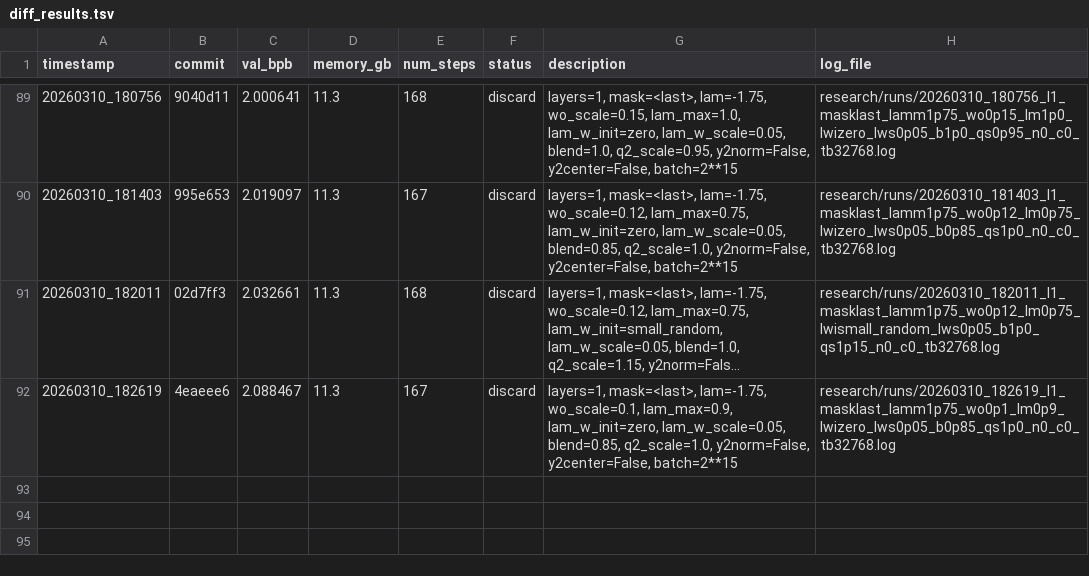
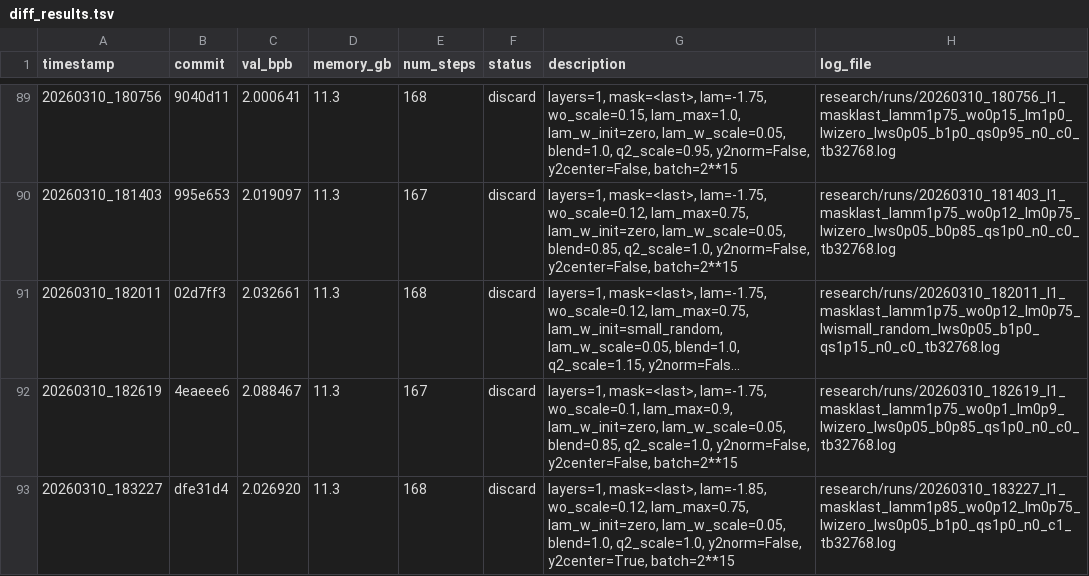
Before and after one commit to yanghu819/diff-attn-wo, a TSV file: research/diff_results.tsv, drawn as a sheet; only a part is shown, gaps mark what is left out; long unchanged cells end in …; the diff names each change by its address in the sheet, - before the commit and + after, or states it on an @@ line.

Commit message:
runner: stamp result 20260310_183227
local-commit: 0ea9e3f

```diff
--- a/research/diff_results.tsv
+++ b/research/diff_results.tsv
+row 93: 20260310_183227 | dfe31d4 | 2.026920 | 11.3 | 168 | discard | layers=1, mask=<last>, lam=-1.85, wo_scale=0.12, lam_max=0.75, lam_w_init=zero, lam_w_scale=0.05, blend=1.0, q2_scale=1.0, y2norm=False, y2center=True, batch=2**15 | research/runs/20260310_183227_l1_masklast_lamm1p85_wo0p12_lm0p75_lwizero_lws0p05_b1p0_qs1p0_n0_c1_tb32768.log
```
Also changed, not shown: 1 other file.
